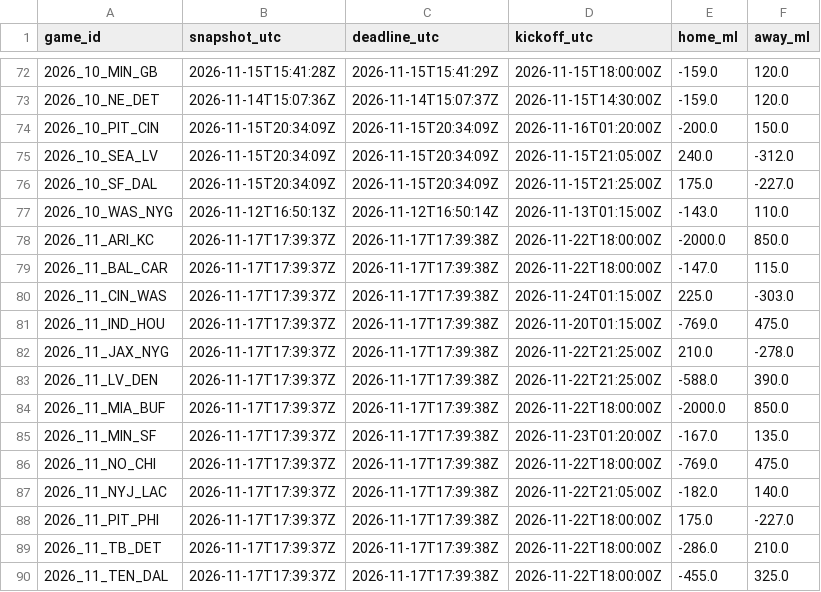
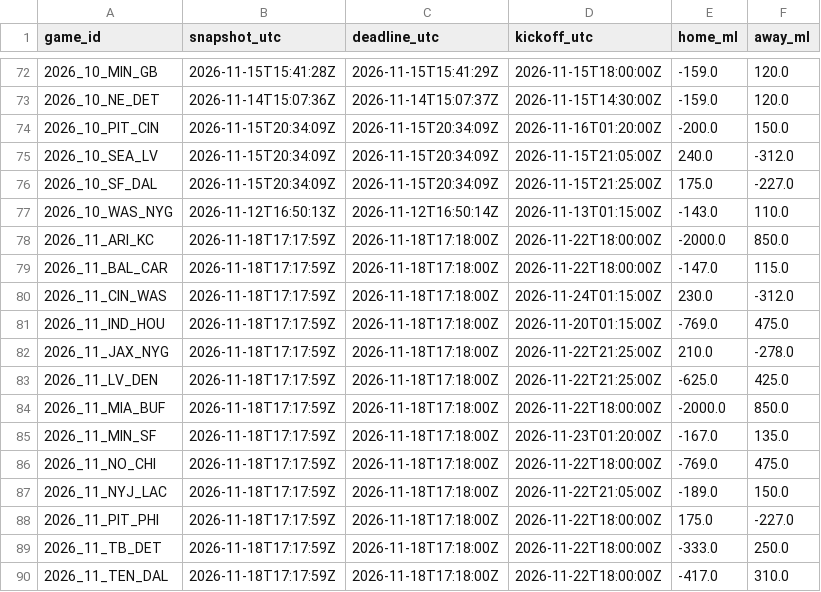
Before and after one commit to stiff25/NFL-Model, a CSV file: data/pregame_deadline_odds_2026.csv, drawn as a sheet; only a part is shown, gaps mark what is left out.

```diff
--- a/data/pregame_deadline_odds_2026.csv
+++ b/data/pregame_deadline_odds_2026.csv
@@ -77,14 +77,14 @@ game_id,snapshot_utc,deadline_utc,kickoff_utc,home_ml,away_ml
 2026_10_WAS_NYG,2026-11-12T16:50:13Z,2026-11-12T16:50:14Z,2026-11-13T01:15:00Z,-143.0,110.0
-2026_11_ARI_KC,2026-11-17T17:39:37Z,2026-11-17T17:39:38Z,2026-11-22T18:00:00Z,-2000.0,850.0
-2026_11_BAL_CAR,2026-11-17T17:39:37Z,2026-11-17T17:39:38Z,2026-11-22T18:00:00Z,-147.0,115.0
-2026_11_CIN_WAS,2026-11-17T17:39:37Z,2026-11-17T17:39:38Z,2026-11-24T01:15:00Z,225.0,-303.0
-2026_11_IND_HOU,2026-11-17T17:39:37Z,2026-11-17T17:39:38Z,2026-11-20T01:15:00Z,-769.0,475.0
-2026_11_JAX_NYG,2026-11-17T17:39:37Z,2026-11-17T17:39:38Z,2026-11-22T21:25:00Z,210.0,-278.0
-2026_11_LV_DEN,2026-11-17T17:39:37Z,2026-11-17T17:39:38Z,2026-11-22T21:25:00Z,-588.0,390.0
-2026_11_MIA_BUF,2026-11-17T17:39:37Z,2026-11-17T17:39:38Z,2026-11-22T18:00:00Z,-2000.0,850.0
-2026_11_MIN_SF,2026-11-17T17:39:37Z,2026-11-17T17:39:38Z,2026-11-23T01:20:00Z,-167.0,135.0
-2026_11_NO_CHI,2026-11-17T17:39:37Z,2026-11-17T17:39:38Z,2026-11-22T18:00:00Z,-769.0,475.0
-2026_11_NYJ_LAC,2026-11-17T17:39:37Z,2026-11-17T17:39:38Z,2026-11-22T21:05:00Z,-182.0,140.0
-2026_11_PIT_PHI,2026-11-17T17:39:37Z,2026-11-17T17:39:38Z,2026-11-22T18:00:00Z,175.0,-227.0
-2026_11_TB_DET,2026-11-17T17:39:37Z,2026-11-17T17:39:38Z,2026-11-22T18:00:00Z,-286.0,210.0
-2026_11_TEN_DAL,2026-11-17T17:39:37Z,2026-11-17T17:39:38Z,2026-11-22T18:00:00Z,-455.0,325.0
+2026_11_ARI_KC,2026-11-18T17:17:59Z,2026-11-18T17:18:00Z,2026-11-22T18:00:00Z,-2000.0,850.0
+2026_11_BAL_CAR,2026-11-18T17:17:59Z,2026-11-18T17:18:00Z,2026-11-22T18:00:00Z,-147.0,115.0
+2026_11_CIN_WAS,2026-11-18T17:17:59Z,2026-11-18T17:18:00Z,2026-11-24T01:15:00Z,230.0,-312.0
+2026_11_IND_HOU,2026-11-18T17:17:59Z,2026-11-18T17:18:00Z,2026-11-20T01:15:00Z,-769.0,475.0
+2026_11_JAX_NYG,2026-11-18T17:17:59Z,2026-11-18T17:18:00Z,2026-11-22T21:25:00Z,210.0,-278.0
+2026_11_LV_DEN,2026-11-18T17:17:59Z,2026-11-18T17:18:00Z,2026-11-22T21:25:00Z,-625.0,425.0
+2026_11_MIA_BUF,2026-11-18T17:17:59Z,2026-11-18T17:18:00Z,2026-11-22T18:00:00Z,-2000.0,850.0
+2026_11_MIN_SF,2026-11-18T17:17:59Z,2026-11-18T17:18:00Z,2026-11-23T01:20:00Z,-167.0,135.0
+2026_11_NO_CHI,2026-11-18T17:17:59Z,2026-11-18T17:18:00Z,2026-11-22T18:00:00Z,-769.0,475.0
+2026_11_NYJ_LAC,2026-11-18T17:17:59Z,2026-11-18T17:18:00Z,2026-11-22T21:05:00Z,-189.0,150.0
+2026_11_PIT_PHI,2026-11-18T17:17:59Z,2026-11-18T17:18:00Z,2026-11-22T18:00:00Z,175.0,-227.0
+2026_11_TB_DET,2026-11-18T17:17:59Z,2026-11-18T17:18:00Z,2026-11-22T18:00:00Z,-333.0,250.0
+2026_11_TEN_DAL,2026-11-18T17:17:59Z,2026-11-18T17:18:00Z,2026-11-22T18:00:00Z,-417.0,310.0
```
Also changed, not shown: 6 other files.
